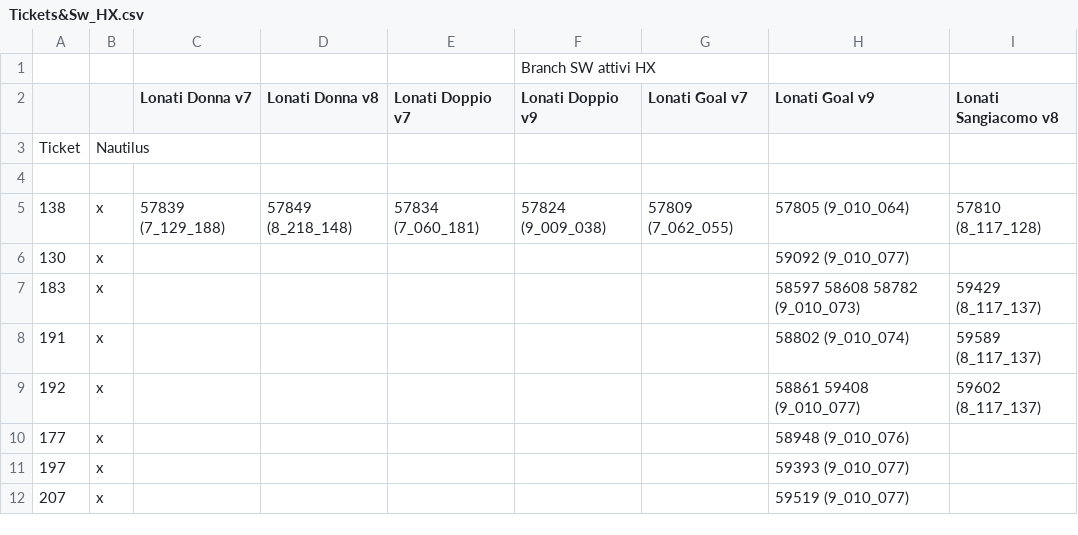
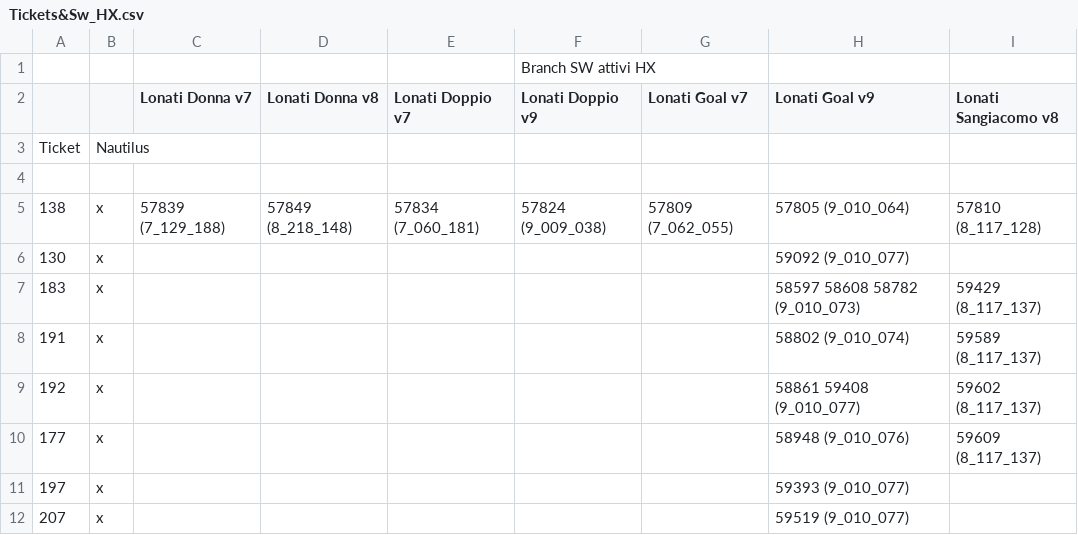
Before and after one commit to foffux/TicketsManagement, a CSV file: Tickets&Sw_HX.csv, drawn as a sheet.

Commit message:
Modificato ticket 177 per HX

```diff
--- a/Tickets&Sw_HX.csv
+++ b/Tickets&Sw_HX.csv
@@ -9,3 +9,3 @@ Ticket,Nautilus,,,,,,,
 192,x,,,,,,58861 59408 (9_010_077),59602 (8_117_137)
-177,x,,,,,,58948 (9_010_076),
+177,x,,,,,,58948 (9_010_076),59609 (8_117_137)
 197,x,,,,,,59393 (9_010_077),
```
